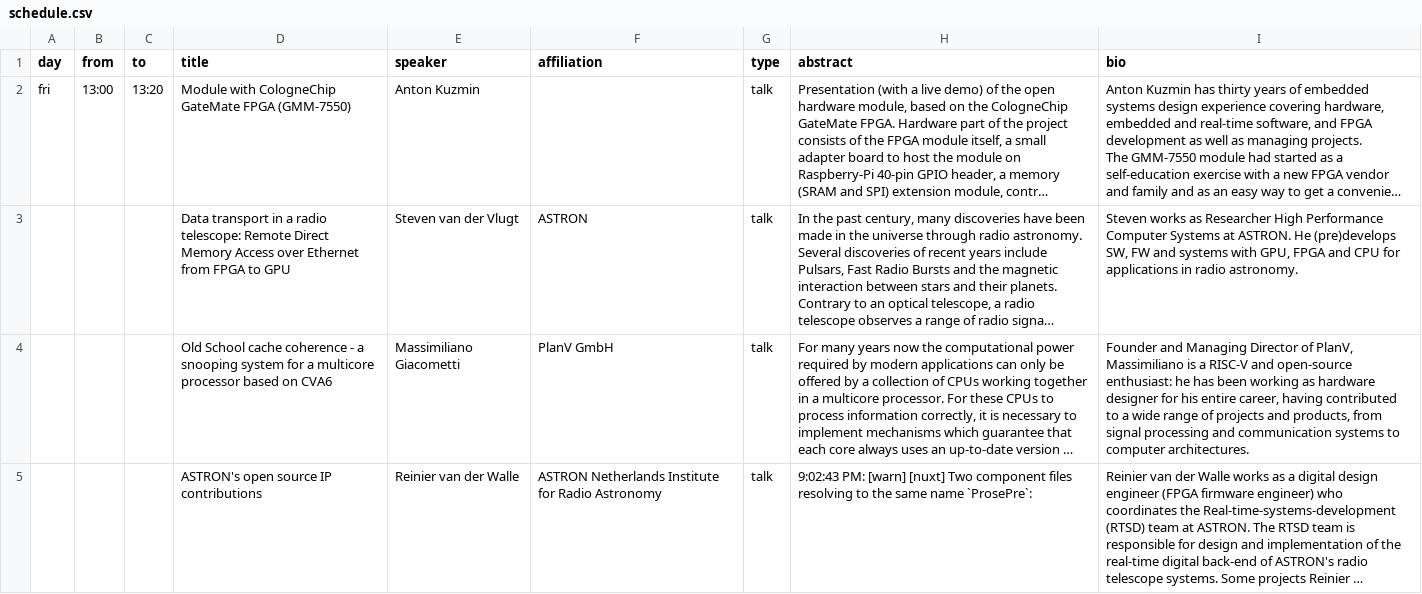
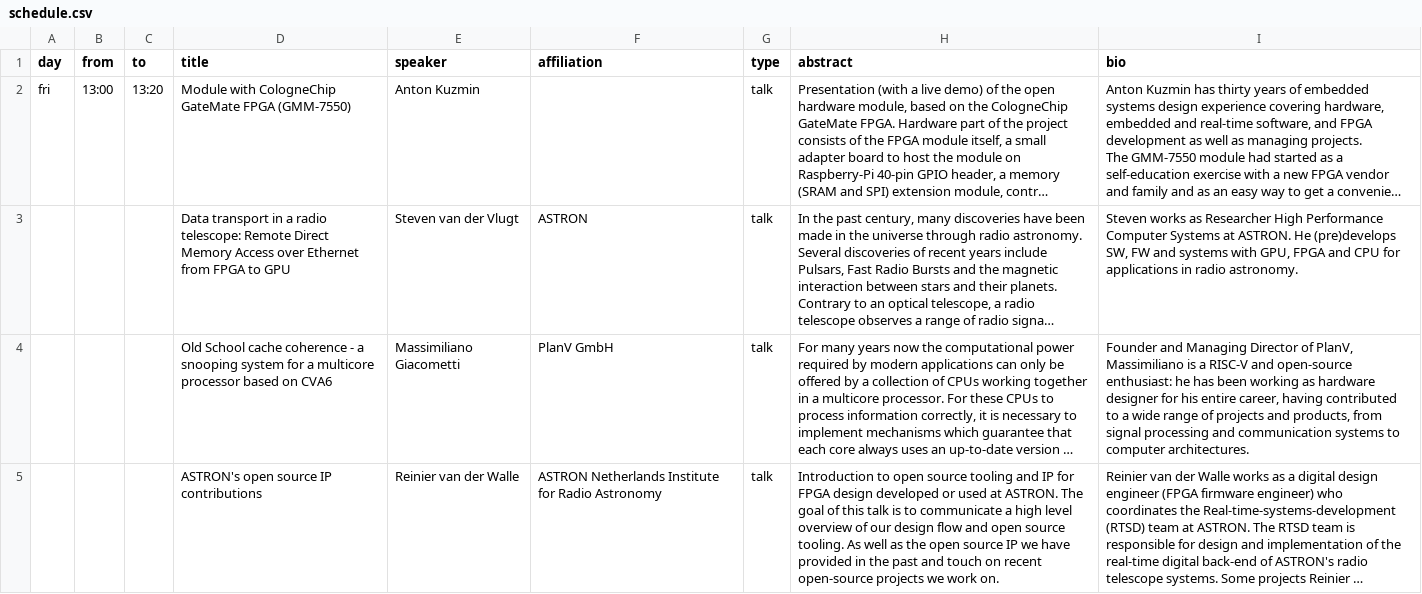
Before and after one commit to fossi-foundation/orconf, a CSV file: _data/schedule.csv, drawn as a sheet; only a part is shown; long unchanged cells end in …; the diff covers the shown part only; the diff names each change by its address in the sheet, - before the commit and + after, or states it on an @@ line.

```diff
--- a/_data/schedule.csv
+++ b/_data/schedule.csv
-H5 (abstract): 9:02:43 PM: [warn] [nuxt] Two component files resolving to the same name `ProsePre`:
+H5 (abstract): Introduction to open source tooling and IP for FPGA design developed or used at ASTRON. The goal of this talk is to communicate a high level overview of our design flow and open source tooling. As well as the open source IP we have provided in the past and touch on recent open-source projects we work on.
```
Also changed, not shown: 3 edited cells elsewhere in this file.
